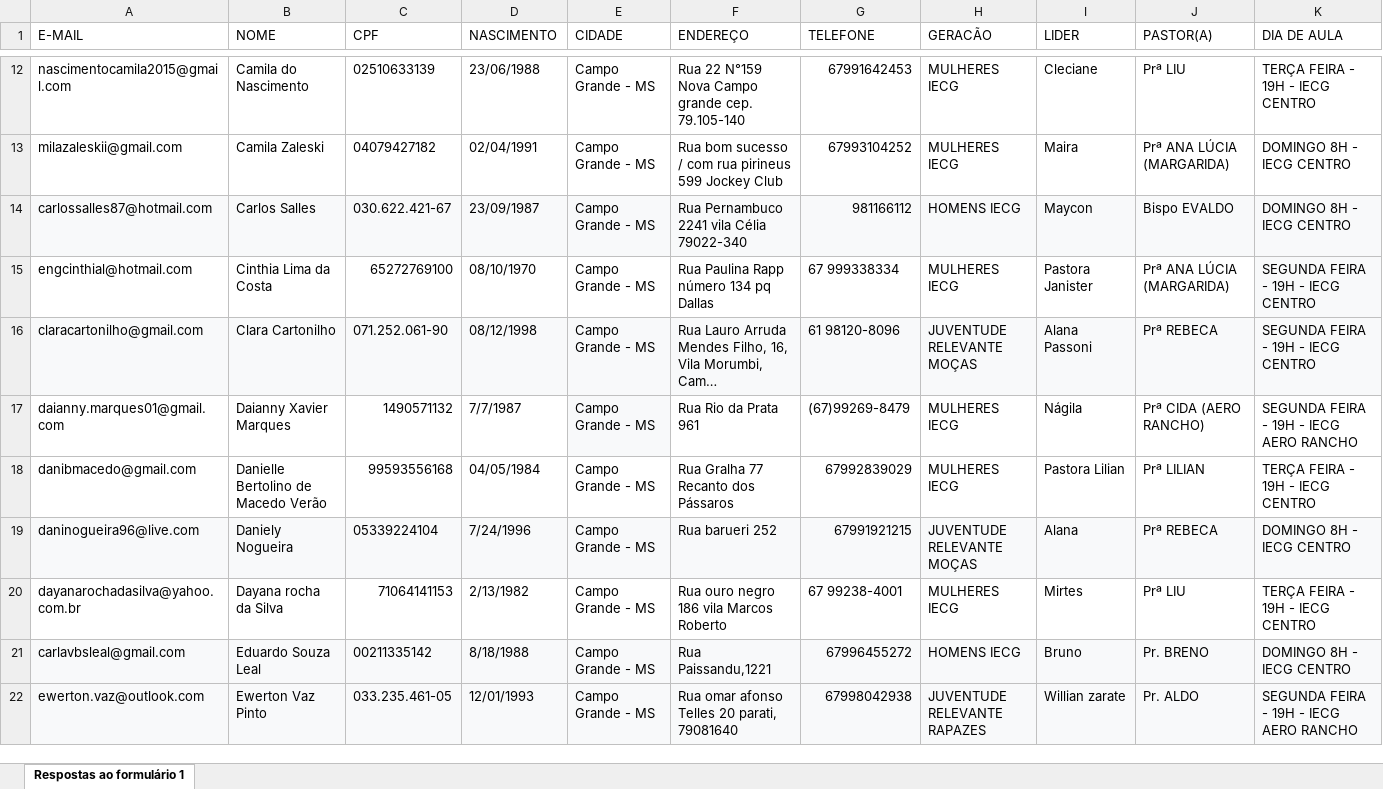
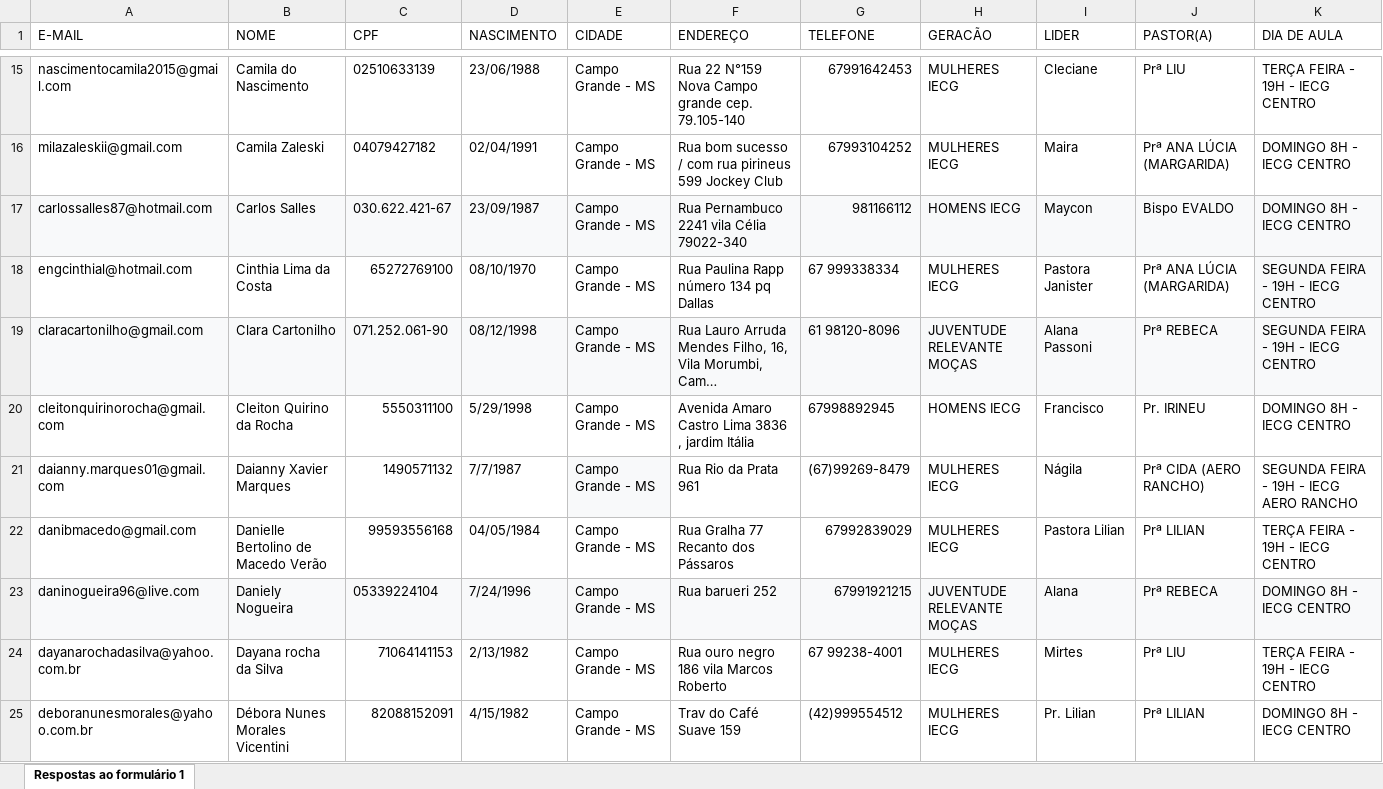
Before and after one commit to Ovando18/dashboard-CFM, an Excel workbook: ESCOLA DE FUNDAMENTOS MATRÍCULA - AGO2025 (respostas).xlsx, sheet Respostas ao formulário 1, drawn as a sheet; only a part is shown, gaps mark what is left out; the shorter side is filled out with more unchanged rows; long unchanged cells end in …; values as stored, in another font and other column widths than the file's, no borders; the diff covers the shown part only; the diff names each change by its address in the sheet, - before the commit and + after, or states it on an @@ line.

Commit message:
Add files via upload

```diff
--- a/ESCOLA DE FUNDAMENTOS MATRÍCULA - AGO2025 (respostas).xlsx (sheet Respostas ao formulário 1)
+++ b/ESCOLA DE FUNDAMENTOS MATRÍCULA - AGO2025 (respostas).xlsx (sheet Respostas ao formulário 1)
+row 20: cleitonquirinorocha@gmail.com | Cleiton Quirino da Rocha | 5550311100 | 5/29/1998 | Campo Grande - MS | Avenida Amaro Castro Lima 3836 , jardim Itália | 67998892945 | HOMENS IECG | Francisco | Pr. IRINEU | DOMINGO 8H - IECG CENTRO
+row 25: deboranunesmorales@yahoo.com.br | Débora Nunes Morales Vicentini | 82088152091 | 4/15/1982 | Campo Grande - MS | Trav do Café Suave 159 | (42)999554512 | MULHERES IECG | Pr. Lilian | Prª LILIAN | DOMINGO 8H - IECG CENTRO
```
Also changed, not shown: 24 added rows, 1 removed row, 1 moved row, 3 edited cells and cell formats elsewhere in this sheet.
